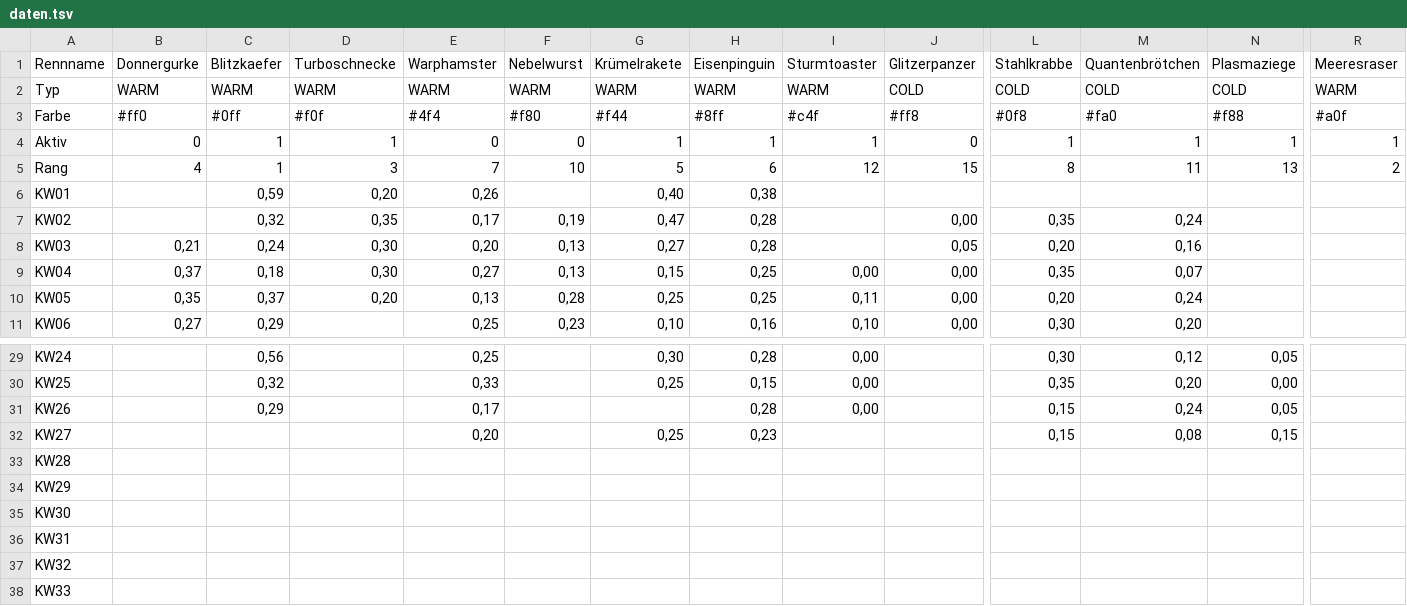
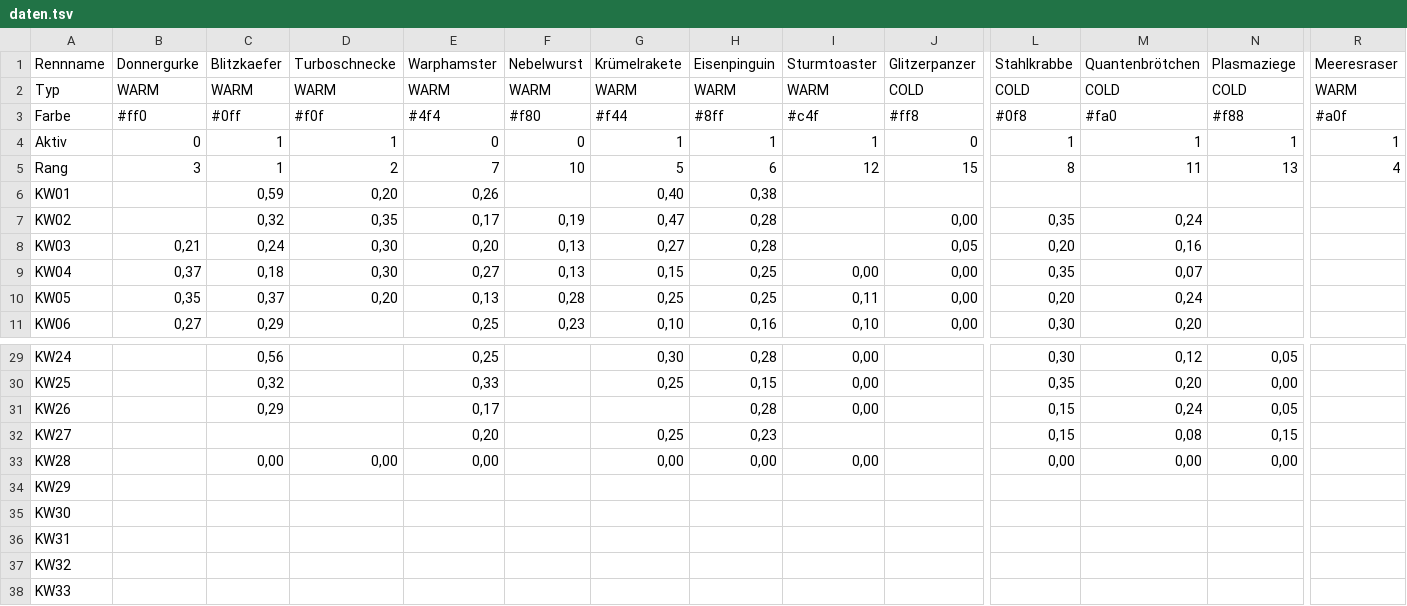
Before and after one commit to christianknoll-create/sdr, a TSV file: daten.tsv, drawn as a sheet; only a part is shown, gaps mark what is left out; the diff names each change by its address in the sheet, - before the commit and + after, or states it on an @@ line.

```diff
--- a/daten.tsv
+++ b/daten.tsv
-B5 (Donnergurke): 4
+B5 (Donnergurke): 3
-D5 (Turboschnecke): 3
+D5 (Turboschnecke): 2
-R5 (Meeresraser): 2
+R5 (Meeresraser): 4
-C33 (Blitzkaefer): (empty)
+C33 (Blitzkaefer): 0,00
-D33 (Turboschnecke): (empty)
+D33 (Turboschnecke): 0,00
-E33 (Warphamster): (empty)
+E33 (Warphamster): 0,00
-G33 (Krümelrakete): (empty)
+G33 (Krümelrakete): 0,00
-H33 (Eisenpinguin): (empty)
+H33 (Eisenpinguin): 0,00
-I33 (Sturmtoaster): (empty)
+I33 (Sturmtoaster): 0,00
-L33 (Stahlkrabbe): (empty)
+L33 (Stahlkrabbe): 0,00
-M33 (Quantenbrötchen): (empty)
+M33 (Quantenbrötchen): 0,00
-N33 (Plasmaziege): (empty)
+N33 (Plasmaziege): 0,00
```
Also changed, not shown: 1 other file.
